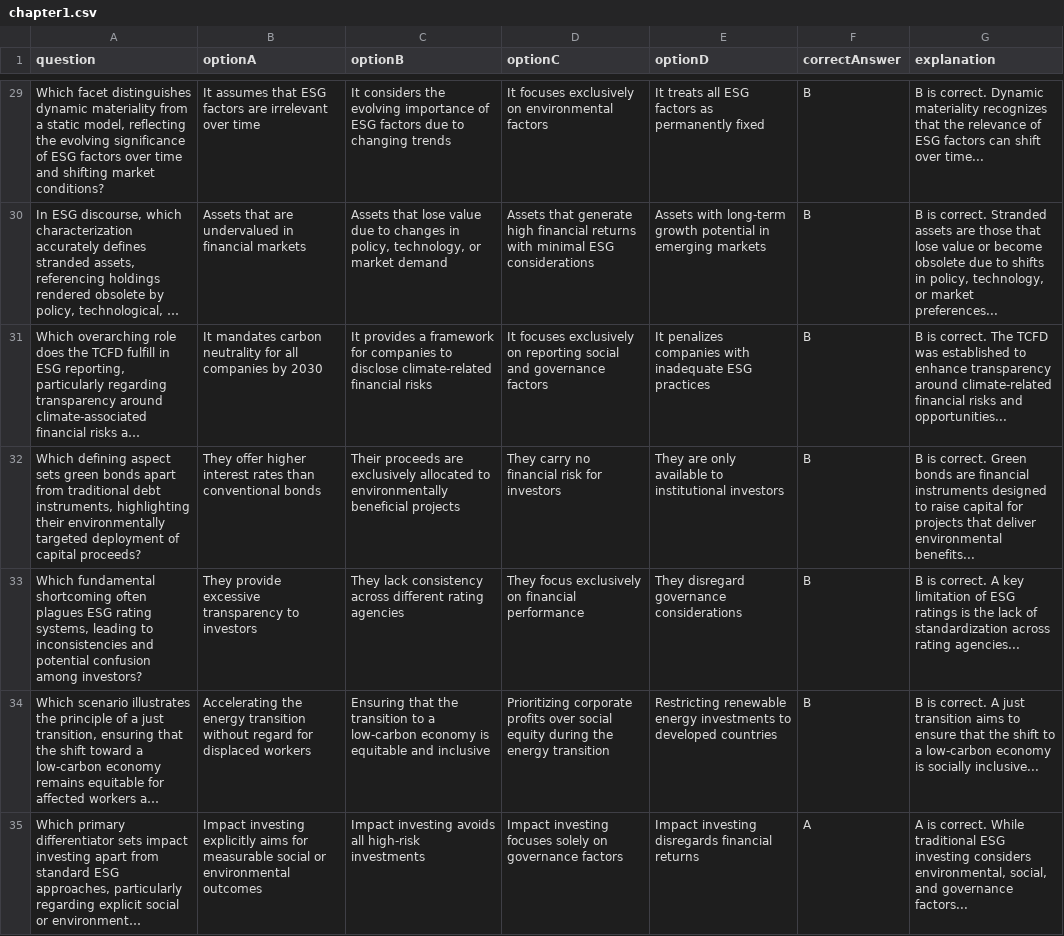
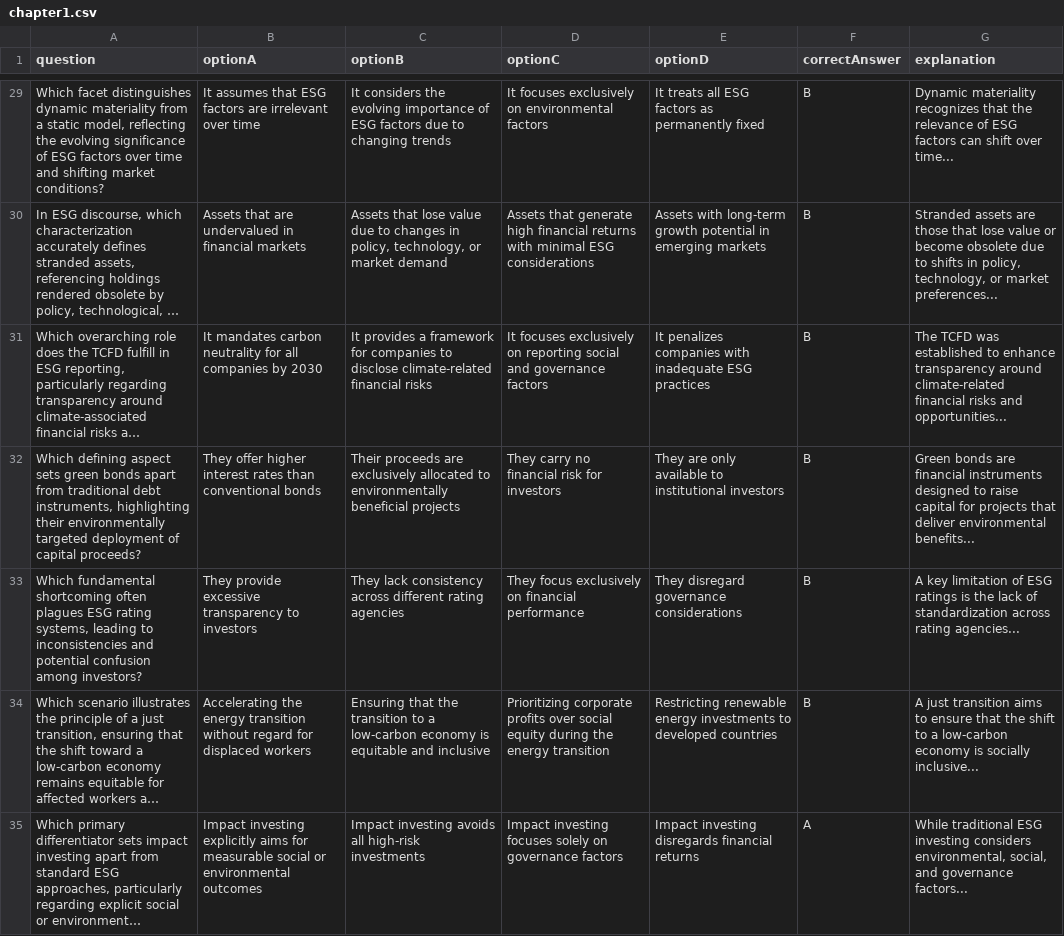
Before and after one commit to fynhav/CFA_Quiz_App, a CSV file: chapter1.csv, drawn as a sheet; only a part is shown, gaps mark what is left out; long unchanged cells end in …; the diff covers the shown part only; the diff names each change by its address in the sheet, - before the commit and + after, or states it on an @@ line.

```diff
--- a/chapter1.csv
+++ b/chapter1.csv
-G29 (explanation): B is correct. Dynamic materiality…
+G29 (explanation): Dynamic materiality…
-G30 (explanation): B is correct. Stranded assets…
+G30 (explanation): Stranded assets…
-G31 (explanation): B is correct. The TCFD…
+G31 (explanation): The TCFD…
-G32 (explanation): B is correct. Green bonds…
+G32 (explanation): Green bonds…
-G33 (explanation): B is correct. A key…
+G33 (explanation): A key…
-G34 (explanation): B is correct. A just…
+G34 (explanation): A just…
-G35 (explanation): A is correct. While traditional…
+G35 (explanation): While traditional…
```
Also changed, not shown: 85 edited cells elsewhere in this file, chapter2.csv, 1 other file.
